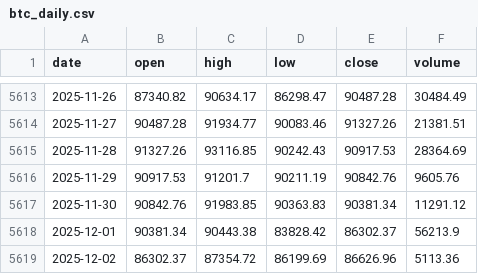
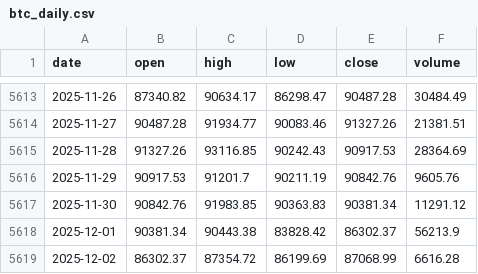
Before and after one commit to trendyiptv-a11y/Bitcoin, a CSV file: data/btc_daily.csv, drawn as a sheet; only a part is shown, gaps mark what is left out.

```diff
--- a/data/btc_daily.csv
+++ b/data/btc_daily.csv
@@ -5618,2 +5618,2 @@ date,open,high,low,close,volume
 2025-12-01,90381.34,90443.38,83828.42,86302.37,56213.9
-2025-12-02,86302.37,87354.72,86199.69,86626.96,5113.36
+2025-12-02,86302.37,87354.72,86199.69,87068.99,6616.28
```
Also changed, not shown: 3 other files.
